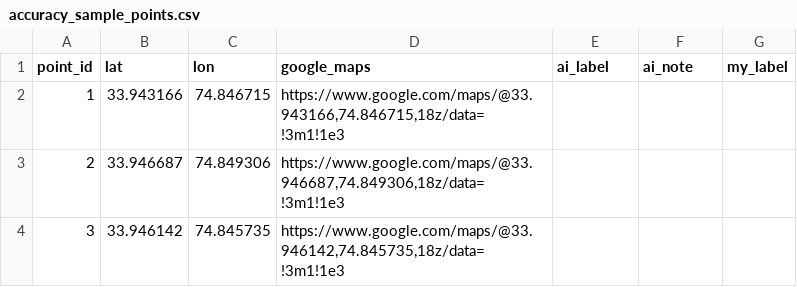
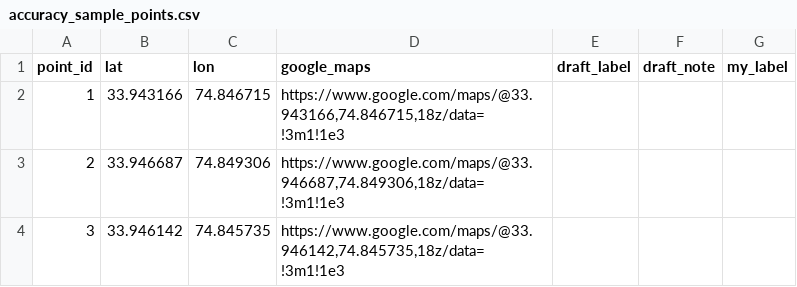
Before and after one commit to sakshimaske303-commits/STOLEN_STRATA, a CSV file: v2_redesign/west_extension/accuracy_sample_points.csv, drawn as a sheet; only a part is shown.

```diff
--- a/v2_redesign/west_extension/accuracy_sample_points.csv
+++ b/v2_redesign/west_extension/accuracy_sample_points.csv
@@ -1,2 +1,2 @@
-point_id,lat,lon,google_maps,ai_label,ai_note,my_label
+point_id,lat,lon,google_maps,draft_label,draft_note,my_label
 1,33.943166,74.846715,"https://www.google.com/maps/@33.943166,74.846715,18z/data=!3m1!1e3",,,
```
Also changed, not shown: v2_redesign/phase1_delineation/excluded_by_review.csv, v2_redesign/phase1_delineation/review_checklist.csv, 16 other files.
